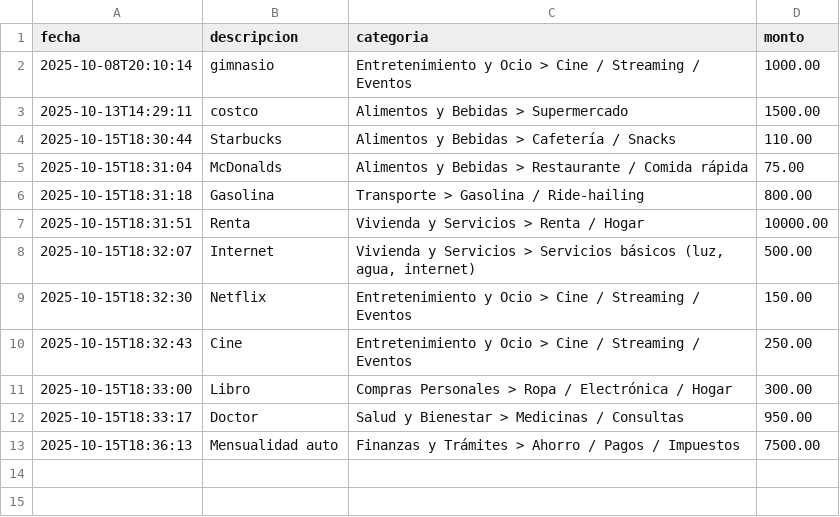
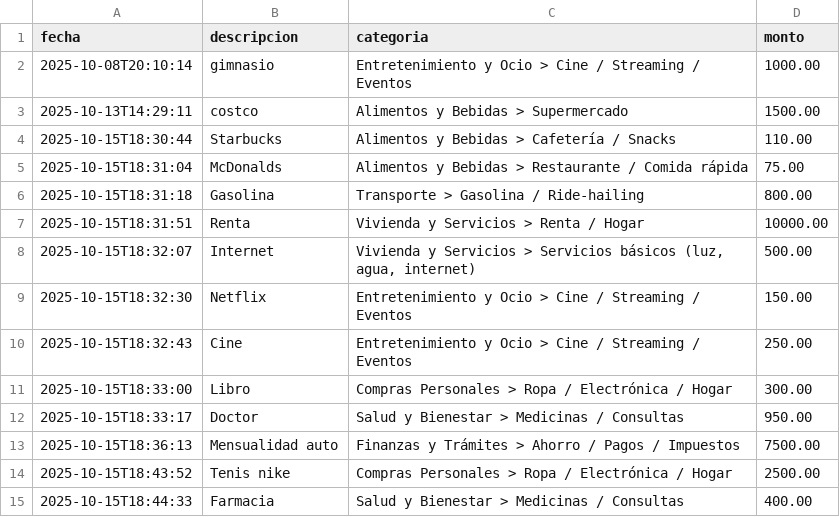
Before and after one commit to a00573996/OD8_Capital, a CSV file: data/gastos.csv, drawn as a sheet.

```diff
--- a/data/gastos.csv
+++ b/data/gastos.csv
@@ -13 +13,3 @@ fecha,descripcion,categoria,monto
 2025-10-15T18:36:13,Mensualidad auto,Finanzas y Trámites > Ahorro / Pagos / Impuestos,7500.00
+2025-10-15T18:43:52,Tenis nike,Compras Personales > Ropa / Electrónica / Hogar,2500.00
+2025-10-15T18:44:33,Farmacia,Salud y Bienestar > Medicinas / Consultas,400.00
```
Also changed, not shown: 2 other files.
